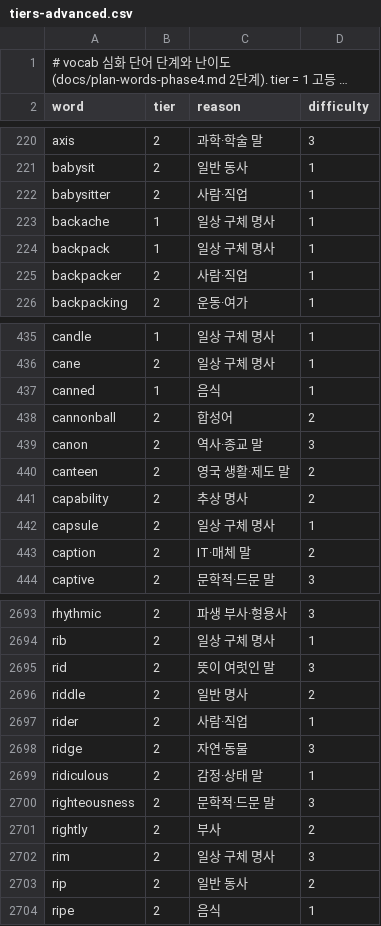
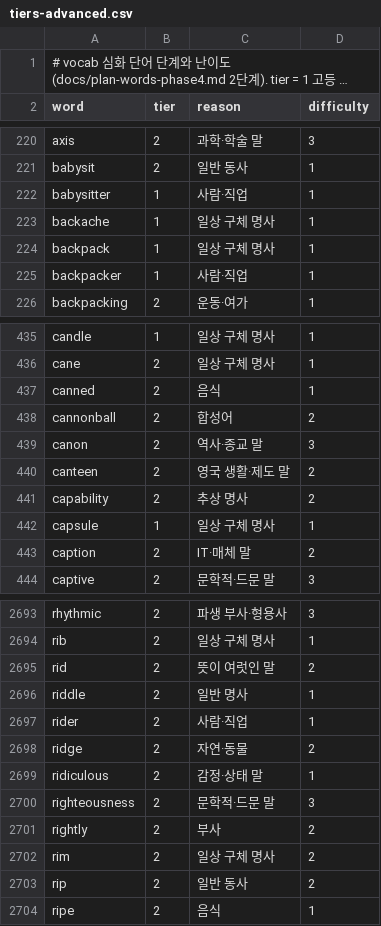
Before and after one commit to msjin-claude-lab/cp_workspace, a CSV file: projects/apps/vocab/docs/wordlist/tiers-advanced.csv, drawn as a sheet; only a part is shown, gaps mark what is left out; long unchanged cells end in …; the diff covers the shown part only.

```diff
--- a/projects/apps/vocab/docs/wordlist/tiers-advanced.csv
+++ b/projects/apps/vocab/docs/wordlist/tiers-advanced.csv
@@ -221,6 +221,6 @@ axis,2,과학·학술 말,3
 babysit,2,일반 동사,1
-babysitter,2,사람·직업,1
+babysitter,1,사람·직업,1
 backache,1,일상 구체 명사,1
 backpack,1,일상 구체 명사,1
-backpacker,2,사람·직업,1
+backpacker,1,사람·직업,1
 backpacking,2,운동·여가,1
@@ -436,3 +436,3 @@ candle,1,일상 구체 명사,1
 cane,2,일상 구체 명사,1
-canned,1,음식,1
+canned,2,음식,1
 cannonball,2,합성어,2
@@ -441,3 +441,3 @@ canteen,2,영국 생활·제도 말,2
 capability,2,추상 명사,2
-capsule,2,일상 구체 명사,1
+capsule,1,일상 구체 명사,1
 caption,2,IT·매체 말,2
@@ -2694,6 +2694,6 @@ rhythmic,2,파생 부사·형용사,3
 rib,2,일상 구체 명사,1
-rid,2,뜻이 여럿인 말,3
-riddle,2,일반 명사,2
+rid,2,뜻이 여럿인 말,2
+riddle,2,일반 명사,1
 rider,2,사람·직업,1
-ridge,2,자연·동물,3
+ridge,2,자연·동물,2
 ridiculous,2,감정·상태 말,1
@@ -2701,3 +2701,3 @@ righteousness,2,문학적·드문 말,3
 rightly,2,부사,2
-rim,2,일상 구체 명사,3
+rim,2,일상 구체 명사,2
 rip,2,일반 동사,2
```
Also changed, not shown: 93 edited cells elsewhere in this file, 1 other file.
